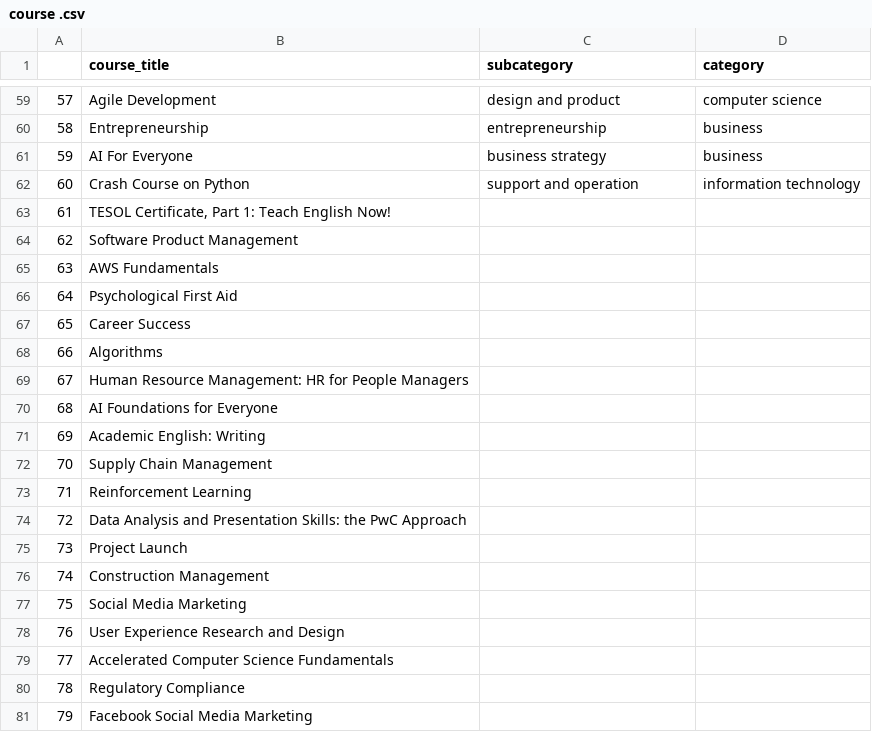
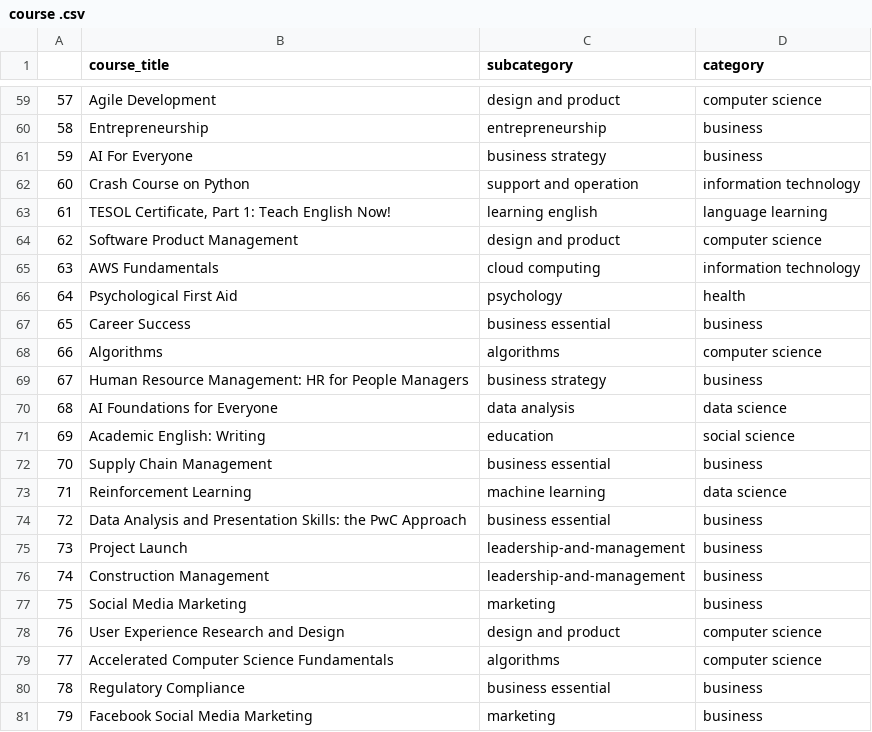
Before and after one commit to kesavangithub2/dataset, a CSV file: course .csv, drawn as a sheet; only a part is shown, gaps mark what is left out; the diff covers the shown part only.

Commit message:
first

```diff
--- a/course .csv
+++ b/course .csv
@@ -62,20 +62,20 @@
 60,Crash Course on Python,support and operation,information technology
-61,"TESOL Certificate, Part 1: Teach English Now!",,
-62,Software Product Management,,
-63,AWS Fundamentals,,
-64,Psychological First Aid,,
-65,Career Success,,
-66,Algorithms,,
-67,Human Resource Management: HR for People Managers,,
-68,AI Foundations for Everyone,,
-69,Academic English: Writing,,
-70,Supply Chain Management,,
-71,Reinforcement Learning,,
-72,Data Analysis and Presentation Skills: the PwC Approach,,
-73,Project Launch,,
-74,Construction Management,,
-75,Social Media Marketing,,
-76,User Experience Research and Design,,
-77,Accelerated Computer Science Fundamentals,,
-78,Regulatory Compliance,,
-79,Facebook Social Media Marketing,,
+61,"TESOL Certificate, Part 1: Teach English Now!",learning english,language learning
+62,Software Product Management,design and product,computer science
+63,AWS Fundamentals,cloud computing,information technology
+64,Psychological First Aid,psychology,health
+65,Career Success,business essential,business
+66,Algorithms,algorithms,computer science
+67,Human Resource Management: HR for People Managers,business strategy,business
+68,AI Foundations for Everyone,data analysis,data science
+69,Academic English: Writing,education ,social science
+70,Supply Chain Management,business essential,business
+71,Reinforcement Learning,machine learning,data science
+72,Data Analysis and Presentation Skills: the PwC Approach,business essential,business
+73,Project Launch,leadership-and-management,business
+74,Construction Management,leadership-and-management,business
+75,Social Media Marketing,marketing,business
+76,User Experience Research and Design,design and product,computer science
+77,Accelerated Computer Science Fundamentals,algorithms,computer science
+78,Regulatory Compliance,business essential,business
+79,Facebook Social Media Marketing,marketing,business
```
Also changed, not shown: 19 edited cells elsewhere in this file.
